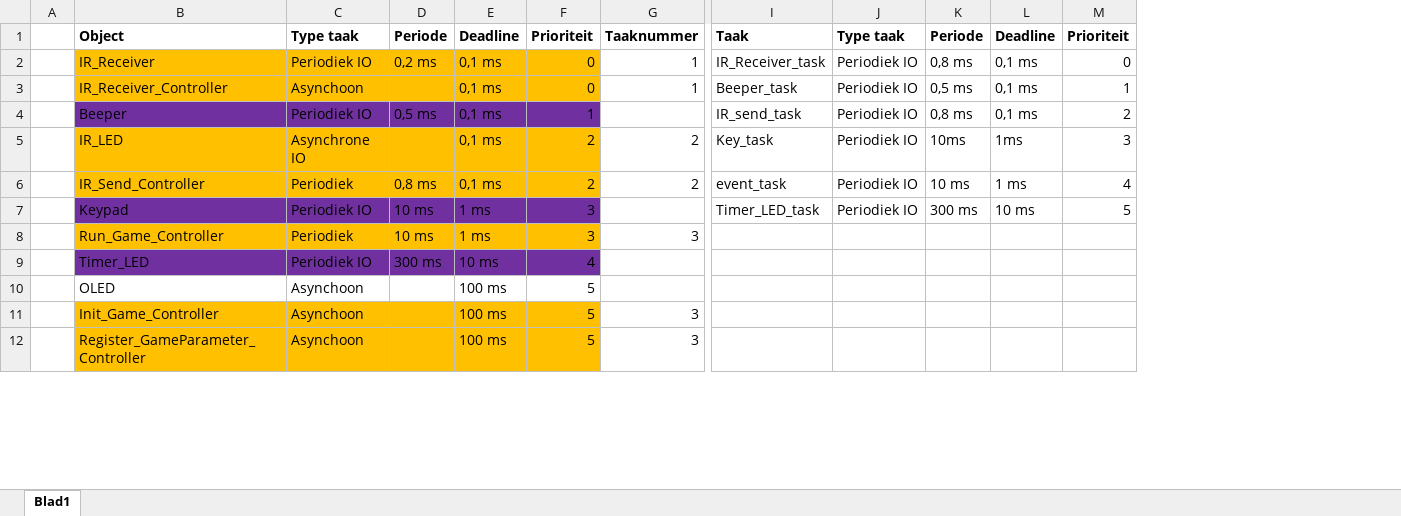
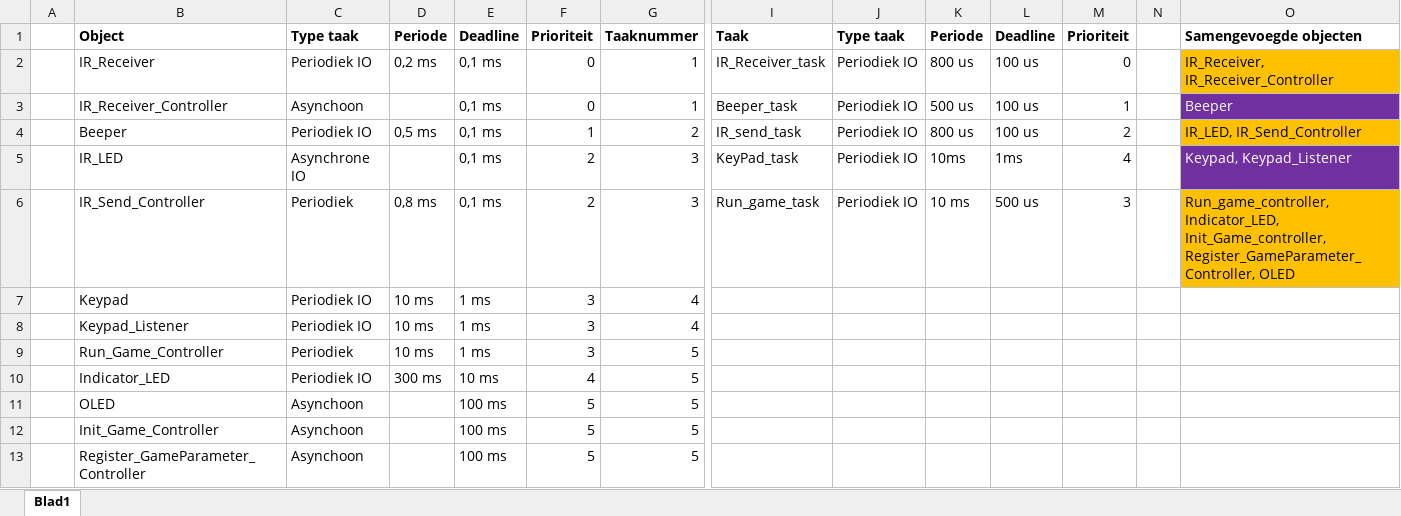
Before and after one commit to jeffreygek1/Thema-Opdracht-Devices-HU, an Excel workbook: Solution/Taakstructurering.xlsx, sheet Blad1, drawn as a sheet; only a part is shown, gaps mark what is left out; values as stored, in another font and other column widths than the file's, no borders; addresses are those after the commit; rows hold the shown columns only; the diff covers the shown part only; the diff names each change by its address in the sheet, - before the commit and + after, or states it on an @@ line.

Commit message:
Solution update

```diff
--- a/Solution/Taakstructurering.xlsx (sheet Blad1)
+++ b/Solution/Taakstructurering.xlsx (sheet Blad1)
+column N, empty
+column O, rows 1-6: Samengevoegde objecten | IR_Receiver, IR_Receiver_Controller | Beeper | IR_LED, IR_Send_Controller | Keypad, Keypad_Listener | Run_game_controller, Indicator_LED, Init_Game_controller, Register_GameParameter_Controller, OLED
-B2:F3 fill: #FFC000
+B2:F3 fill: none
-K2: 0,8 ms
+K2: 800 us
-L2:L4: 0,1 ms
+L2:L4: 100 us
-K3: 0,5 ms
+K3: 500 us
-B4:F4 fill: #7030A0
+B4:F4 fill: none
-G4: (empty)
+G4: 2
-K4: 0,8 ms
+K4: 800 us
-B5:F6 fill: #FFC000
+B5:F6 fill: none
-G5:G6: 2
+G5:G6: 3
-I5: Key_task
+I5: KeyPad_task
-M5: 3
+M5: 4
-I6: event_task
+I6: Run_game_task
-L6: 1 ms
+L6: 500 us
-M6: 4
+M6: 3
-B7:F7 fill: #7030A0
+B7:F7 fill: none
-G7: (empty)
+G7: 4
-I7: Timer_LED_task
+I7: (empty)
-J7: Periodiek IO
+J7: (empty)
-K7: 300 ms
+K7: (empty)
-L7: 10 ms
+L7: (empty)
-M7: 5
+M7: (empty)
+row 8:  | Keypad_Listener | Periodiek IO | 10 ms | 1 ms | 3 | 4
-B9:F9 fill: #FFC000
+B9:F9 fill: none
-G9: 3
+G9: 5
-B10: Timer_LED
+B10: Indicator_LED
-B10:F10 fill: #7030A0
+B10:F10 fill: none
-G10:G11: (empty)
+G10:G11: 5
-B12:F13 fill: #FFC000
+B12:F13 fill: none
-G12:G13: 3
+G12:G13: 5
```
Also changed, not shown: 1 removed row, 2 edited cells and cell formats elsewhere in this sheet.
